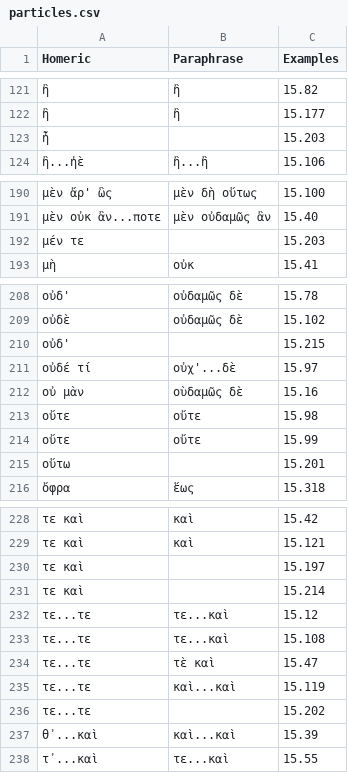
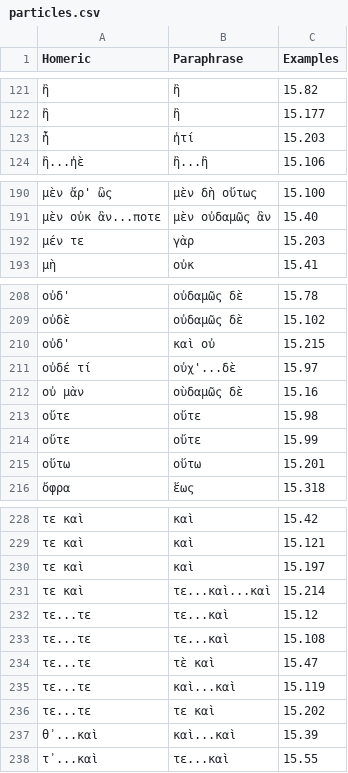
Before and after one commit to neelsmith/paraphrases, a CSV file: collections/particles.csv, drawn as a sheet; only a part is shown, gaps mark what is left out; the diff covers the shown part only.

```diff
--- a/collections/particles.csv
+++ b/collections/particles.csv
@@ -122,3 +122,3 @@ Homeric,Paraphrase,Examples
 ἢ,ἢ,15.177
-ἦ,,15.203
+ἦ,ἠτί,15.203
 ἢ...ἠὲ,ἢ...ἢ ,15.106
@@ -191,3 +191,3 @@ Homeric,Paraphrase,Examples
 μὲν οὐκ ἂν...ποτε,μὲν οὐδαμῶς ἂν,15.40
-μέν τε,,15.203
+μέν τε,γὰρ,15.203
 μὴ,οὐκ,15.41
@@ -209,3 +209,3 @@ Homeric,Paraphrase,Examples
 οὐδὲ,οὐδαμῶς δὲ,15.102
-οὐδ',,15.215
+οὐδ',καὶ οὐ,15.215
 οὐδέ τί,οὐχ'...δὲ,15.97
@@ -214,3 +214,3 @@ Homeric,Paraphrase,Examples
 οὔτε,οὔτε,15.99
-οὕτω,,15.201
+οὕτω,οὕτω,15.201
 ὄφρα,ἕως,15.318
@@ -229,4 +229,4 @@ Homeric,Paraphrase,Examples
 τε καὶ,καὶ,15.121
-τε καὶ,,15.197
-τε καὶ,,15.214
+τε καὶ,καὶ,15.197
+τε καὶ,τε...καὶ...καὶ,15.214
 τε...τε,τε...καὶ,15.12
@@ -235,3 +235,3 @@ Homeric,Paraphrase,Examples
 τε...τε,καὶ...καὶ,15.119
-τε...τε,,15.202
+τε...τε,τε καὶ,15.202
 θ᾽...καὶ,καὶ...καὶ,15.39
```
Also changed, not shown: 23 edited cells elsewhere in this file.
